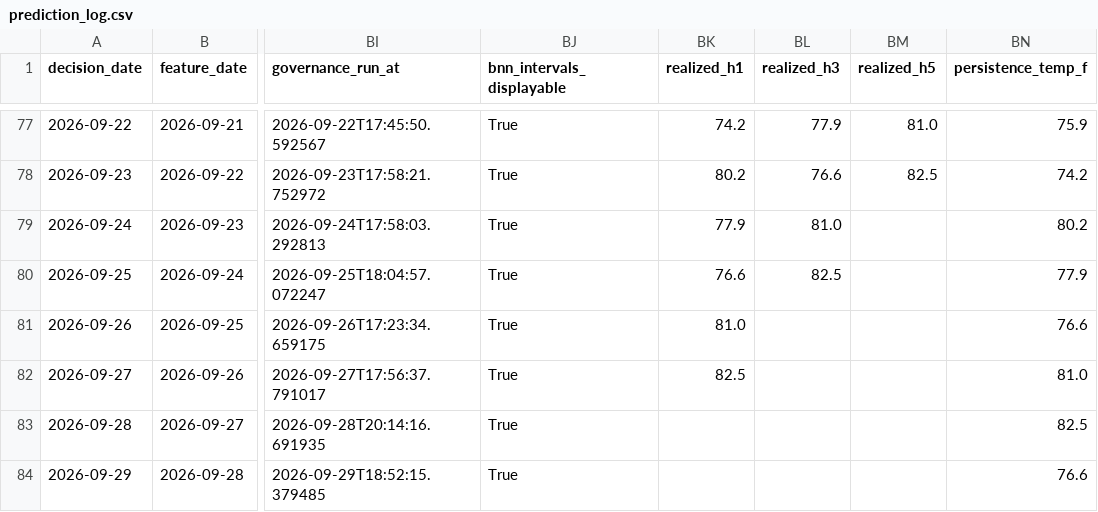
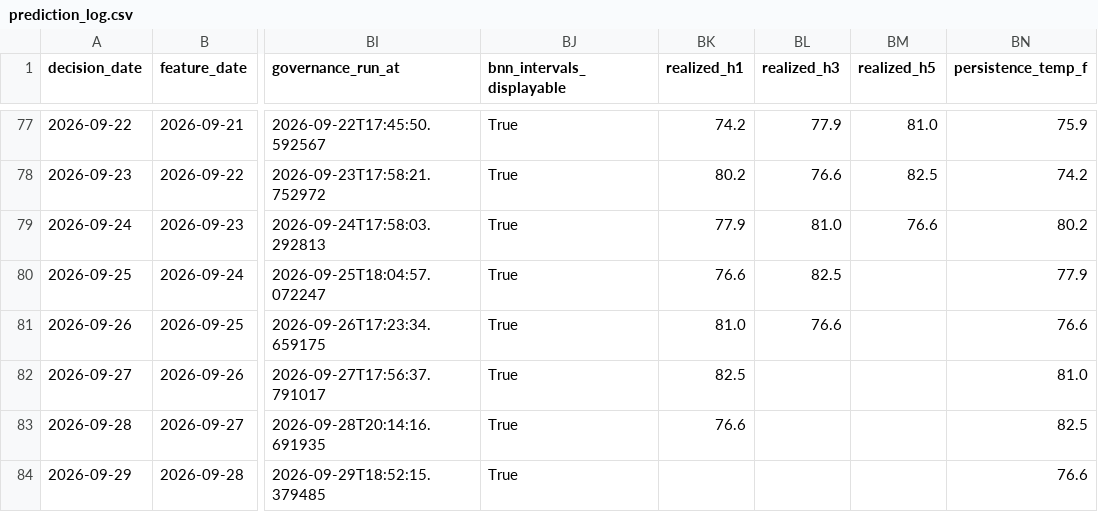
Before and after one commit to salemmorelli1/Los-Angeles-Daily-Temperature-High, a CSV file: artifacts_part2/prediction_log.csv, drawn as a sheet; only a part is shown, gaps mark what is left out; the diff names each change by its address in the sheet, - before the commit and + after, or states it on an @@ line.

```diff
--- a/artifacts_part2/prediction_log.csv
+++ b/artifacts_part2/prediction_log.csv
-BM79 (realized_h5): (empty)
+BM79 (realized_h5): 76.6
-BL81 (realized_h3): (empty)
+BL81 (realized_h3): 76.6
-BK83 (realized_h1): (empty)
+BK83 (realized_h1): 76.6
```
Also changed, not shown: artifacts_part3/prediction_log.csv, 3 other files.
